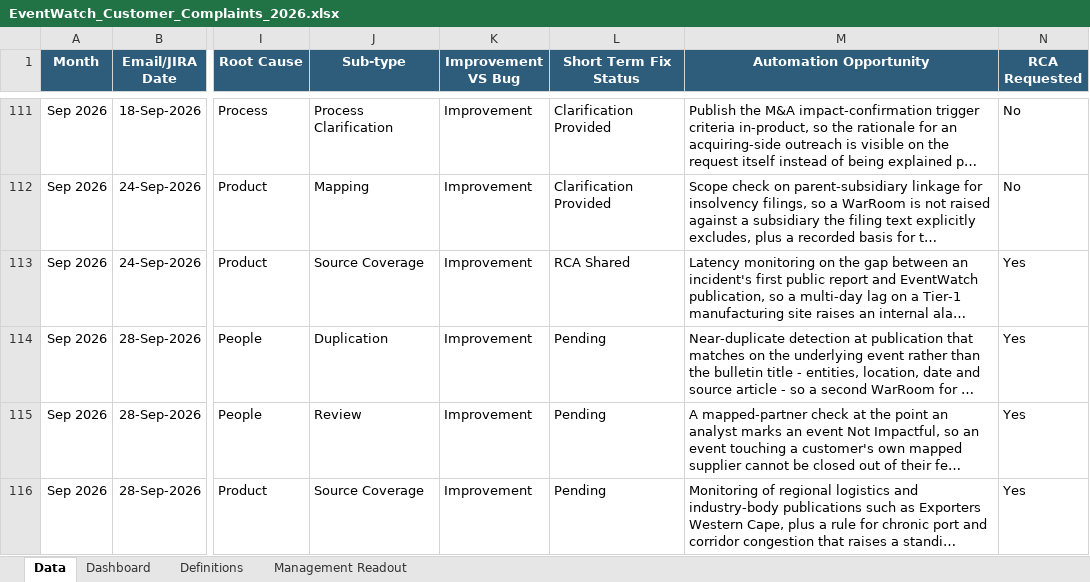
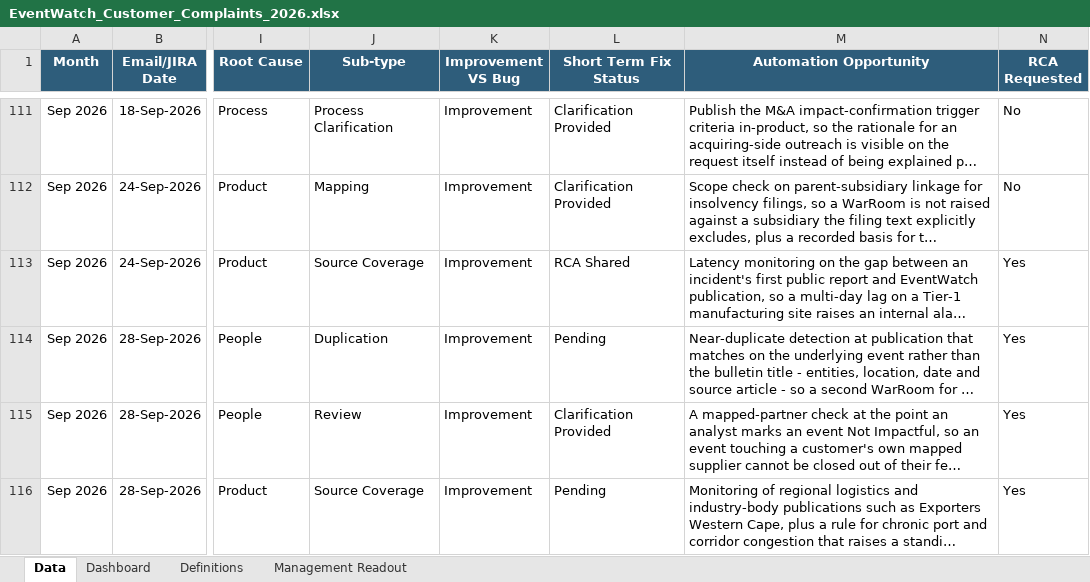
Before and after one commit to sangrambarger/EventWatch_Customer_Complaints, an Excel workbook: EventWatch_Customer_Complaints_2026.xlsx, sheet Data, drawn as a sheet; only a part is shown, gaps mark what is left out; long unchanged cells end in …; values as stored, in another font and other column widths than the file's, no borders; conditional formats and table styles not drawn; the diff covers the shown part only; the diff names each change by its address in the sheet, - before the commit and + after, or states it on an @@ line.

```diff
--- a/EventWatch_Customer_Complaints_2026.xlsx (sheet Data)
+++ b/EventWatch_Customer_Complaints_2026.xlsx (sheet Data)
-L115 (Short Term Fix Status): Pending
+L115 (Short Term Fix Status): Clarification Provided
```
Also changed, not shown: 12 edited cells elsewhere in this sheet, sheet Dashboard, charts or pictures, 4 other files.
